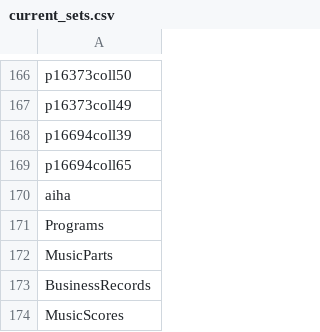
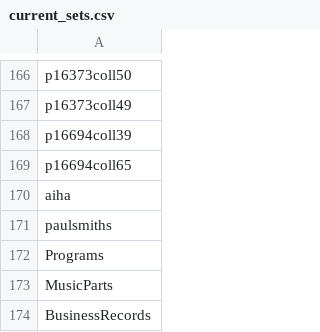
Before and after one commit to ESDNhub/ESDNDocs, a CSV file: sets-for-DPLA-harvesting/current_sets.csv, drawn as a sheet; only a part is shown, gaps mark what is left out; the shorter side is filled out with more unchanged rows.

Commit message:
Paul Smith's College

```diff
--- a/sets-for-DPLA-harvesting/current_sets.csv
+++ b/sets-for-DPLA-harvesting/current_sets.csv
@@ -170,2 +170,3 @@ p16694coll65
 aiha
+paulsmiths
 Programs
```
